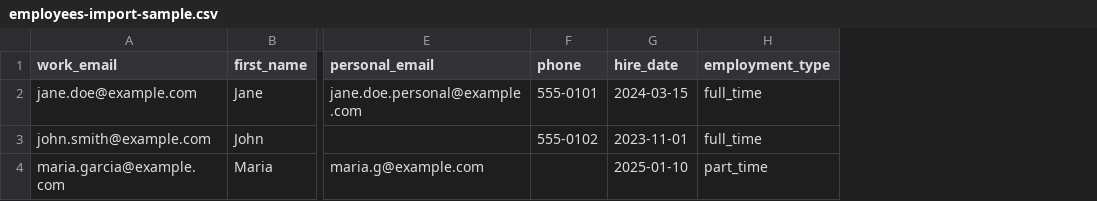
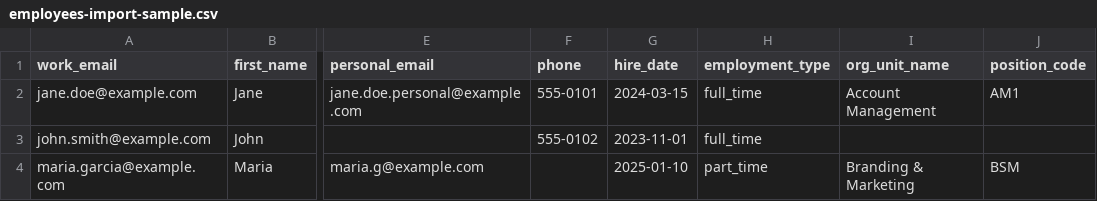
Before and after one commit to jdelsocorro-cmd/Eems, a CSV file: frontend/public/samples/employees-import-sample.csv, drawn as a sheet; only a part is shown, gaps mark what is left out; the diff names each change by its address in the sheet, - before the commit and + after, or states it on an @@ line.

```diff
--- a/frontend/public/samples/employees-import-sample.csv
+++ b/frontend/public/samples/employees-import-sample.csv
+column I (org_unit_name), rows 2-4: Account Management |  | Branding & Marketing
+column J (position_code), rows 2-4: AM1 |  | BSM
```
Also changed, not shown: 5 other files.
